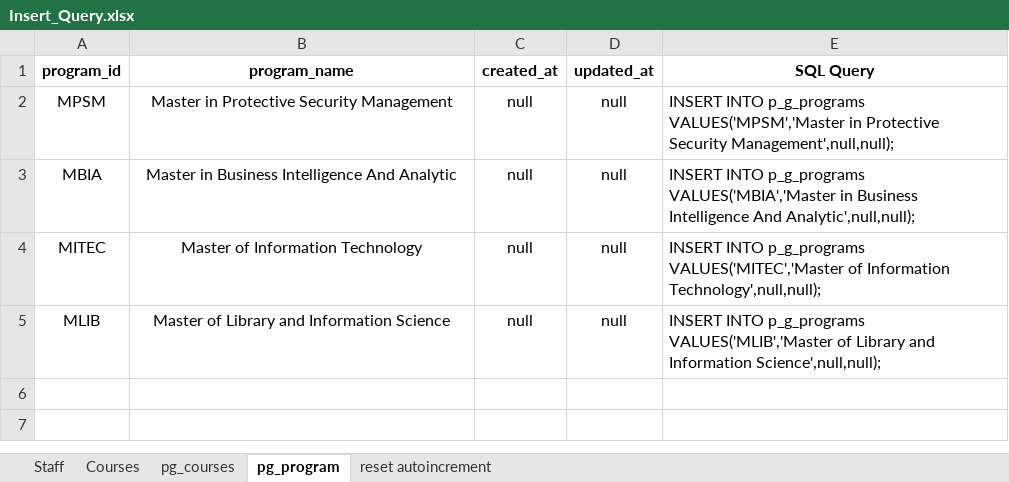
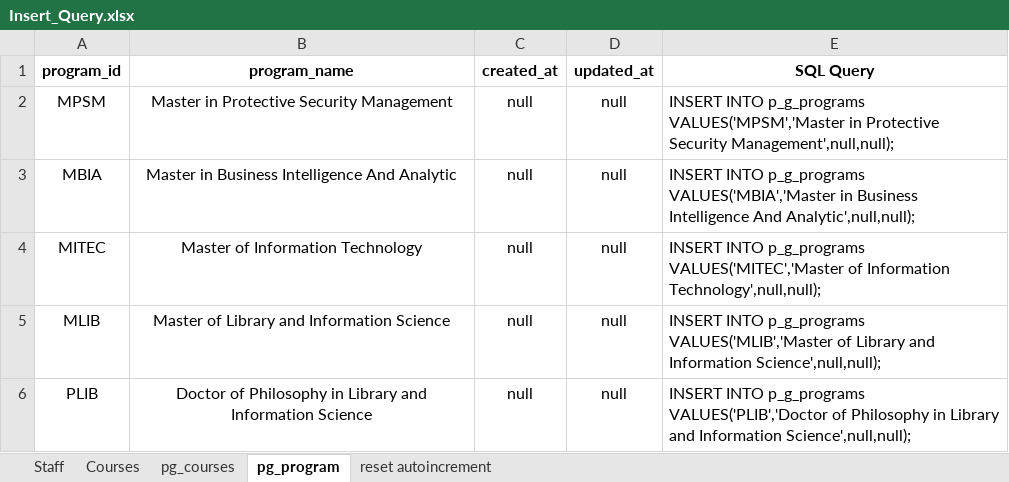
Before and after one commit to mkazmiiium/kict, an Excel workbook: database/KICT Backup DB/Insert_Query.xlsx, sheet pg_program, drawn as a sheet; values as stored, in another font and other column widths than the file's, no borders; the diff names each change by its address in the sheet, - before the commit and + after, or states it on an @@ line.

```diff
--- a/database/KICT Backup DB/Insert_Query.xlsx (sheet pg_program)
+++ b/database/KICT Backup DB/Insert_Query.xlsx (sheet pg_program)
+row 6: PLIB | Doctor of Philosophy in Library and Information Science | null | null | INSERT INTO p_g_programs VALUES('PLIB','Doctor of Philosophy in Library and Information Science',null,null);
```
Also changed, not shown: sheet pg_courses, sheet Courses, sheet Staff, formulas that keep their value, 9 other files.
